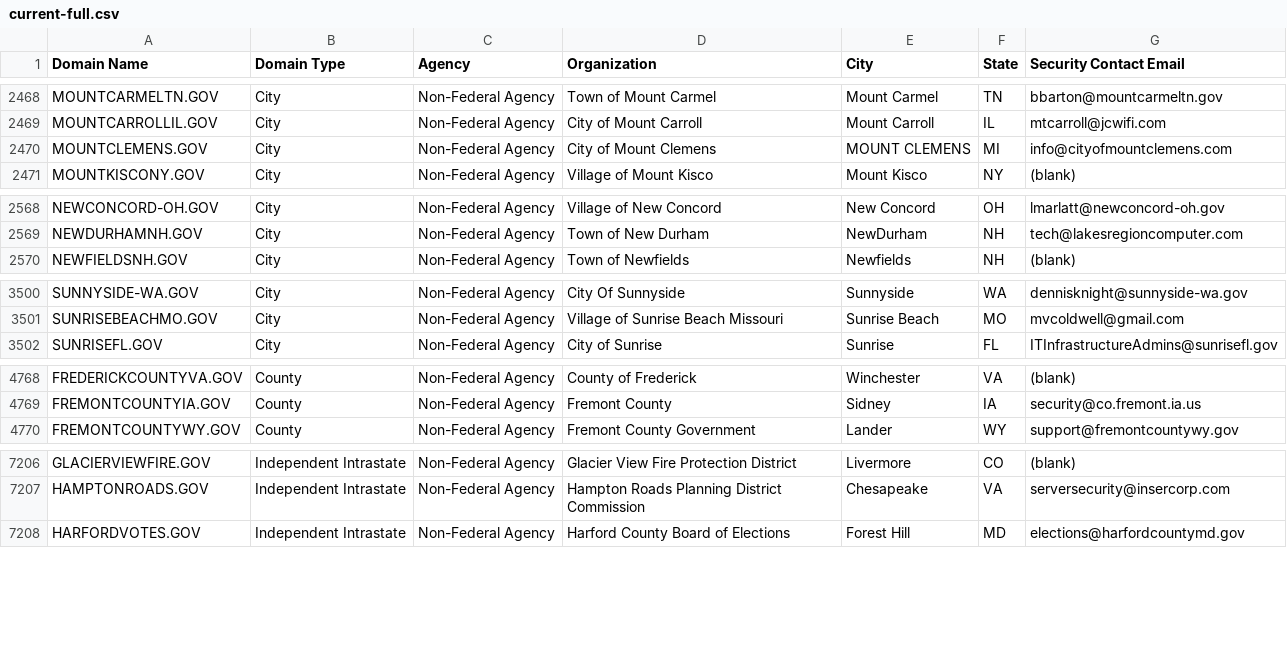
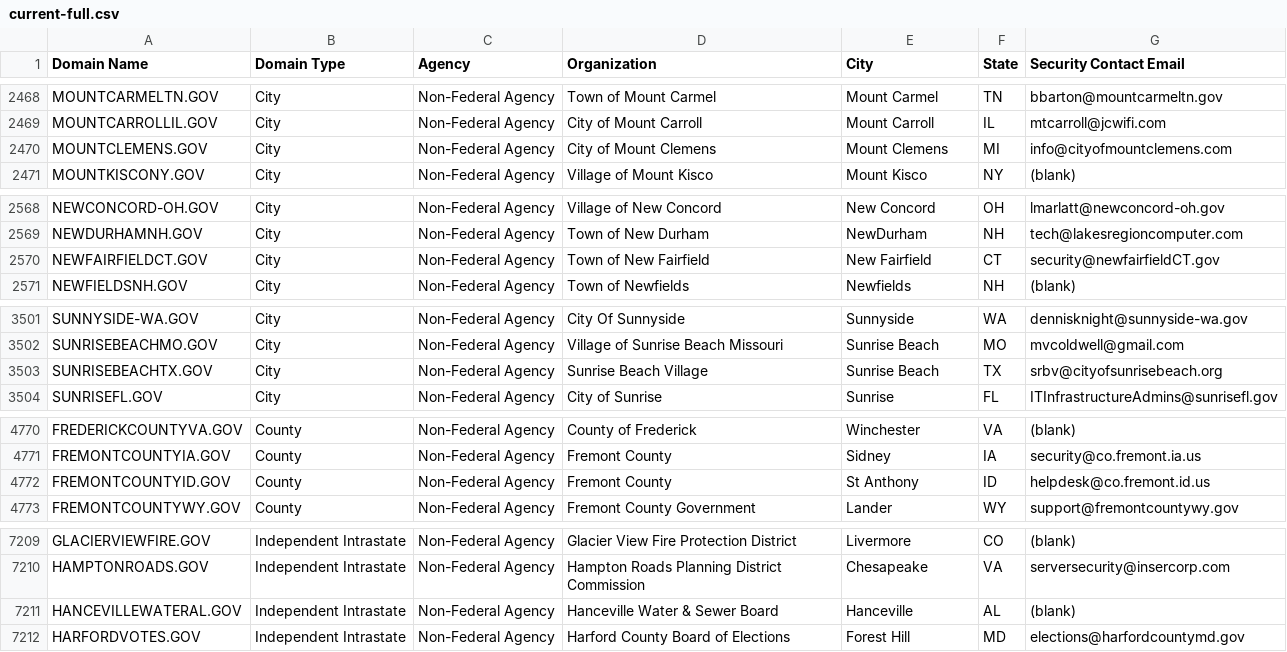
Before and after one commit to climber-girl/dotgov-data, a CSV file: current-full.csv, drawn as a sheet; only a part is shown, gaps mark what is left out; the diff covers the shown part only.

Commit message:
Flat: latest data (2023-03-03T06:26:14.377Z) {   "date": "2023-03-03T06:26:14.377Z",   "files": [     {       "name": "current-full.csv",       "deltaBytes": 442,       "source": "https://domains.dotgov.gov/dotgov-web/publicreports/current-full"     }   ] }

```diff
--- a/current-full.csv
+++ b/current-full.csv
@@ -2469,3 +2469,3 @@ MOUNTCARMELTN.GOV,City,Non-Federal Agency,Town of Mount Carmel,Mount Carmel,TN,b
 MOUNTCARROLLIL.GOV,City,Non-Federal Agency,City of Mount Carroll,Mount Carroll,IL,mtcarroll@jcwifi.com
-MOUNTCLEMENS.GOV,City,Non-Federal Agency,City of Mount Clemens,MOUNT CLEMENS,MI,info@cityofmountclemens.com
+MOUNTCLEMENS.GOV,City,Non-Federal Agency,City of Mount Clemens,Mount Clemens,MI,info@cityofmountclemens.com
 MOUNTKISCONY.GOV,City,Non-Federal Agency,Village of Mount Kisco,Mount Kisco,NY,(blank)
@@ -2569,2 +2569,3 @@ NEWCONCORD-OH.GOV,City,Non-Federal Agency,Village of New Concord,New Concord,OH,
 NEWDURHAMNH.GOV,City,Non-Federal Agency,Town of New Durham,NewDurham,NH,tech@lakesregioncomputer.com
+NEWFAIRFIELDCT.GOV,City,Non-Federal Agency,Town of New Fairfield,New Fairfield,CT,security@newfairfieldCT.gov
 NEWFIELDSNH.GOV,City,Non-Federal Agency,Town of Newfields,Newfields,NH,(blank)
@@ -3501,2 +3502,3 @@ SUNNYSIDE-WA.GOV,City,Non-Federal Agency,City Of Sunnyside,Sunnyside,WA,denniskn
 SUNRISEBEACHMO.GOV,City,Non-Federal Agency,Village of Sunrise Beach Missouri,Sunrise Beach,MO,mvcoldwell@gmail.com
+SUNRISEBEACHTX.GOV,City,Non-Federal Agency,Sunrise Beach Village,Sunrise Beach,TX,srbv@cityofsunrisebeach.org
 SUNRISEFL.GOV,City,Non-Federal Agency,City of Sunrise,Sunrise,FL,ITInfrastructureAdmins@sunrisefl.gov
@@ -4769,2 +4771,3 @@ FREDERICKCOUNTYVA.GOV,County,Non-Federal Agency,County of Frederick,Winchester,V
 FREMONTCOUNTYIA.GOV,County,Non-Federal Agency,Fremont County,Sidney,IA,security@co.fremont.ia.us
+FREMONTCOUNTYID.GOV,County,Non-Federal Agency,Fremont County ,St Anthony,ID,helpdesk@co.fremont.id.us
 FREMONTCOUNTYWY.GOV,County,Non-Federal Agency,Fremont County Government,Lander,WY,support@fremontcountywy.gov
@@ -7207,2 +7210,3 @@ GLACIERVIEWFIRE.GOV,Independent Intrastate,Non-Federal Agency,Glacier View Fire
 HAMPTONROADS.GOV,Independent Intrastate,Non-Federal Agency,Hampton Roads Planning District Commission,Chesapeake,VA,serversecurity@insercorp.com
+HANCEVILLEWATERAL.GOV,Independent Intrastate,Non-Federal Agency,Hanceville Water & Sewer Board,Hanceville,AL,(blank)
 HARFORDVOTES.GOV,Independent Intrastate,Non-Federal Agency,Harford County Board of Elections,Forest Hill,MD,elections@harfordcountymd.gov
```
Also changed, not shown: 3 edited cells elsewhere in this file.
